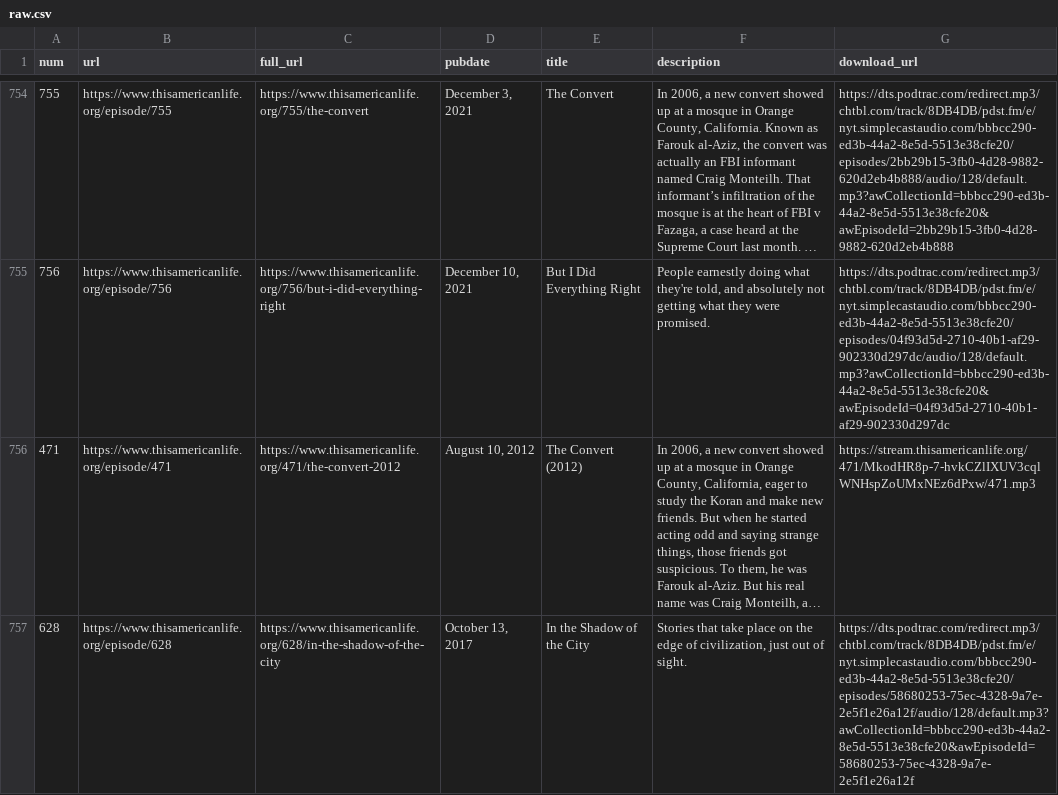
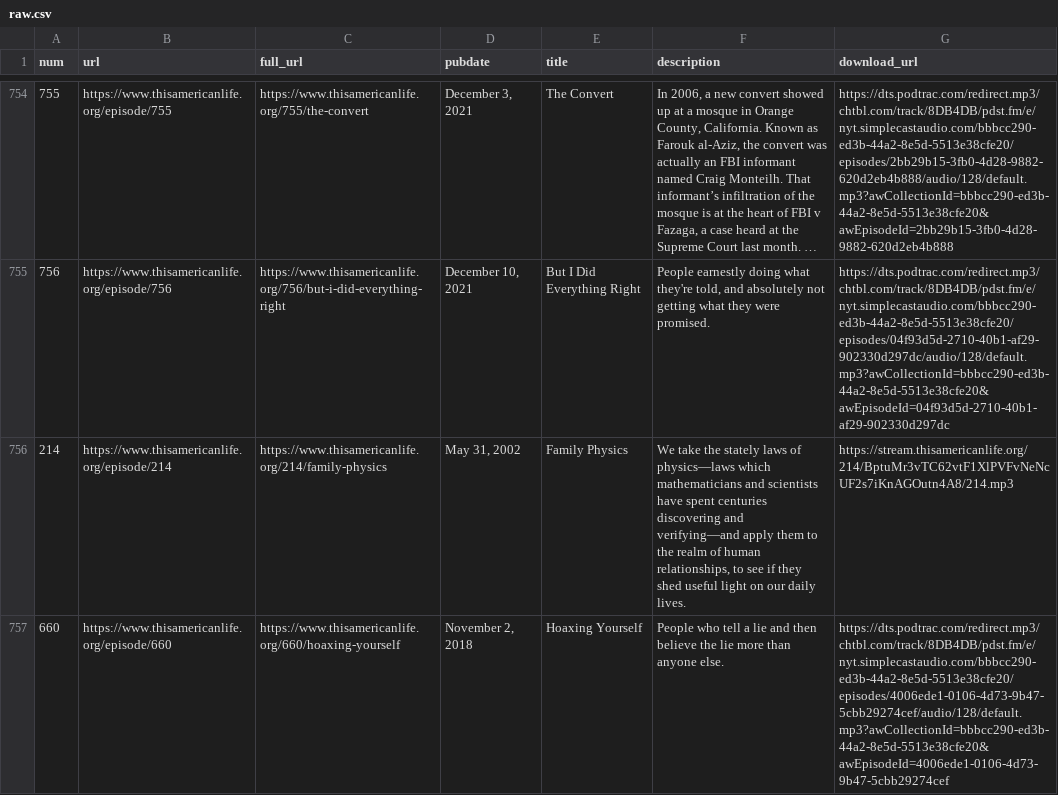
Before and after one commit to dcadata/this-american-life-archive, a CSV file: data/raw.csv, drawn as a sheet; only a part is shown, gaps mark what is left out; the shorter side is filled out with more unchanged rows; long unchanged cells end in …; the diff covers the shown part only; the diff names each change by its address in the sheet, - before the commit and + after, or states it on an @@ line.

```diff
--- a/data/raw.csv
+++ b/data/raw.csv
+row 756: 214 | https://www.thisamericanlife.org/episode/214 | https://www.thisamericanlife.org/214/family-physics | May 31, 2002 | Family Physics | We take the stately laws of physics—laws which mathematicians and scientists have spent centuries discovering and verifying—and apply them to the realm of human relationships, to see if they shed useful light on our daily lives. | https://stream.thisamericanlife.org/214/BptuMr3vTC62vtF1XlPVFvNeNcUF2s7iKnAGOutn4A8/214.mp3
+row 757: 660 | https://www.thisamericanlife.org/episode/660 | https://www.thisamericanlife.org/660/hoaxing-yourself | November 2, 2018 | Hoaxing Yourself | People who tell a lie and then believe the lie more than anyone else. | https://dts.podtrac.com/redirect.mp3/chtbl.com/track/8DB4DB/pdst.fm/e/nyt.simplecastaudio.com/bbbcc290-ed3b-44a2-8e5d-5513e38cfe20/episodes/4006ede1-0106-4d73-9b47-5cbb29274cef/audio/128/default.mp3?awCollectionId=bbbcc290-ed3b-44a2-8e5d-5513e38cfe20&awEpisodeId=4006ede1-0106-4d73-9b47-5cbb29274cef
```
Also changed, not shown: 1 added row and 4 edited cells elsewhere in this file, data/transformed.csv, 1 other file.
